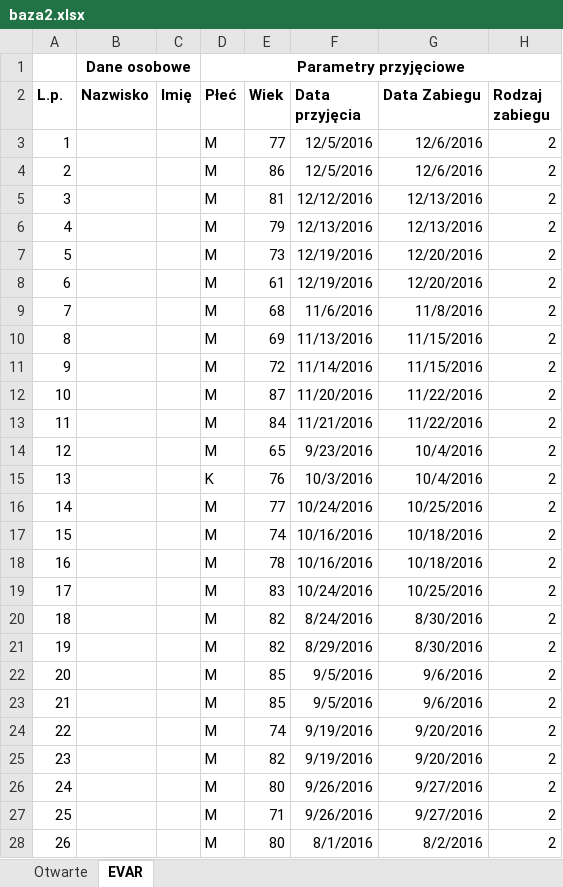
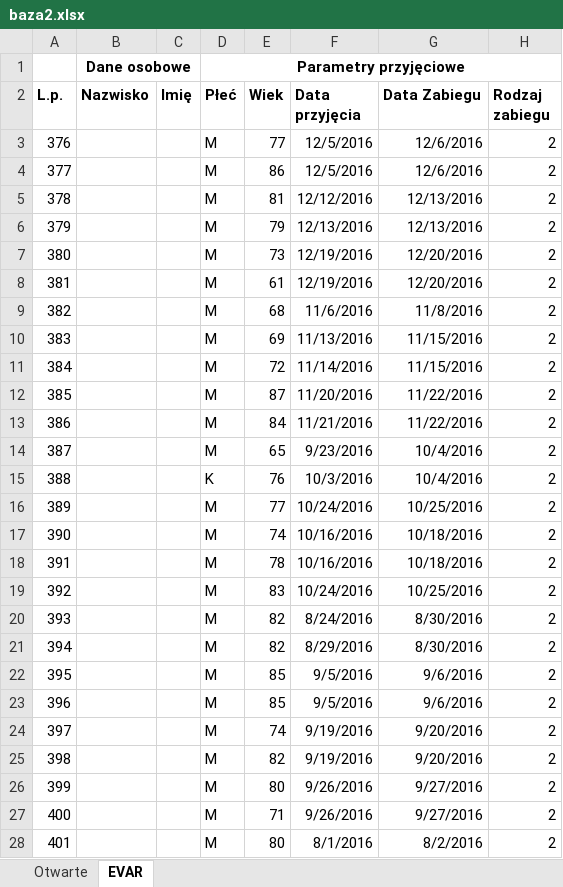
Before and after one commit to dominiquedavis/medical-system-backend, an Excel workbook: data/baza2.xlsx, sheet EVAR, drawn as a sheet; only a part is shown; values as stored, in another font and other column widths than the file's, no borders; the diff covers the shown part only; the diff names each change by its address in the sheet, - before the commit and + after, or states it on an @@ line.

```diff
--- a/data/baza2.xlsx (sheet EVAR)
+++ b/data/baza2.xlsx (sheet EVAR)
-A3 (L.p.): 1
+A3 (L.p.): 376
-A4 (L.p.): 2
+A4 (L.p.): 377
-A5 (L.p.): 3
+A5 (L.p.): 378
-A6 (L.p.): 4
+A6 (L.p.): 379
-A7 (L.p.): 5
+A7 (L.p.): 380
-A8 (L.p.): 6
+A8 (L.p.): 381
-A9 (L.p.): 7
+A9 (L.p.): 382
-A10 (L.p.): 8
+A10 (L.p.): 383
-A11 (L.p.): 9
+A11 (L.p.): 384
-A12 (L.p.): 10
+A12 (L.p.): 385
-A13 (L.p.): 11
+A13 (L.p.): 386
-A14 (L.p.): 12
+A14 (L.p.): 387
-A15 (L.p.): 13
+A15 (L.p.): 388
-A16 (L.p.): 14
+A16 (L.p.): 389
-A17 (L.p.): 15
+A17 (L.p.): 390
-A18 (L.p.): 16
+A18 (L.p.): 391
-A19 (L.p.): 17
+A19 (L.p.): 392
-A20 (L.p.): 18
+A20 (L.p.): 393
-A21 (L.p.): 19
+A21 (L.p.): 394
-A22 (L.p.): 20
+A22 (L.p.): 395
-A23 (L.p.): 21
+A23 (L.p.): 396
-A24 (L.p.): 22
+A24 (L.p.): 397
-A25 (L.p.): 23
+A25 (L.p.): 398
-A26 (L.p.): 24
+A26 (L.p.): 399
-A27 (L.p.): 25
+A27 (L.p.): 400
-A28 (L.p.): 26
+A28 (L.p.): 401
```
Also changed, not shown: 105 edited cells elsewhere in this sheet, sheet Otwarte, 8 other files.
